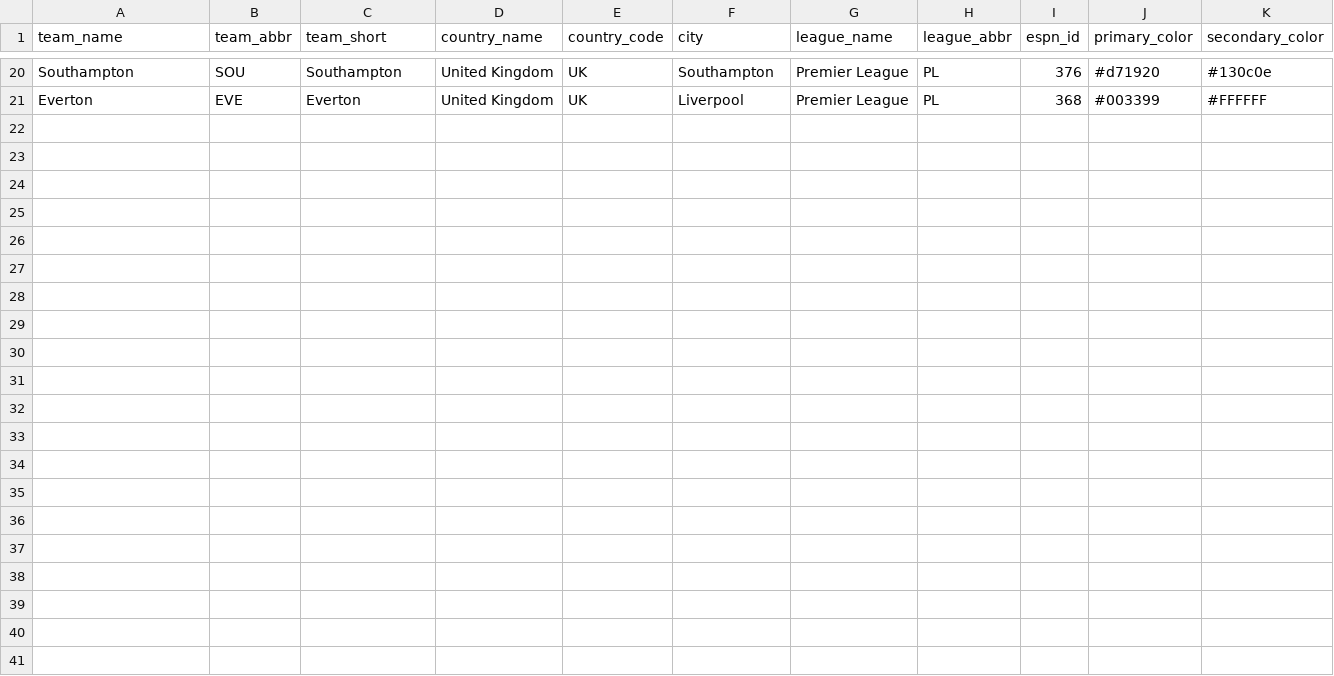
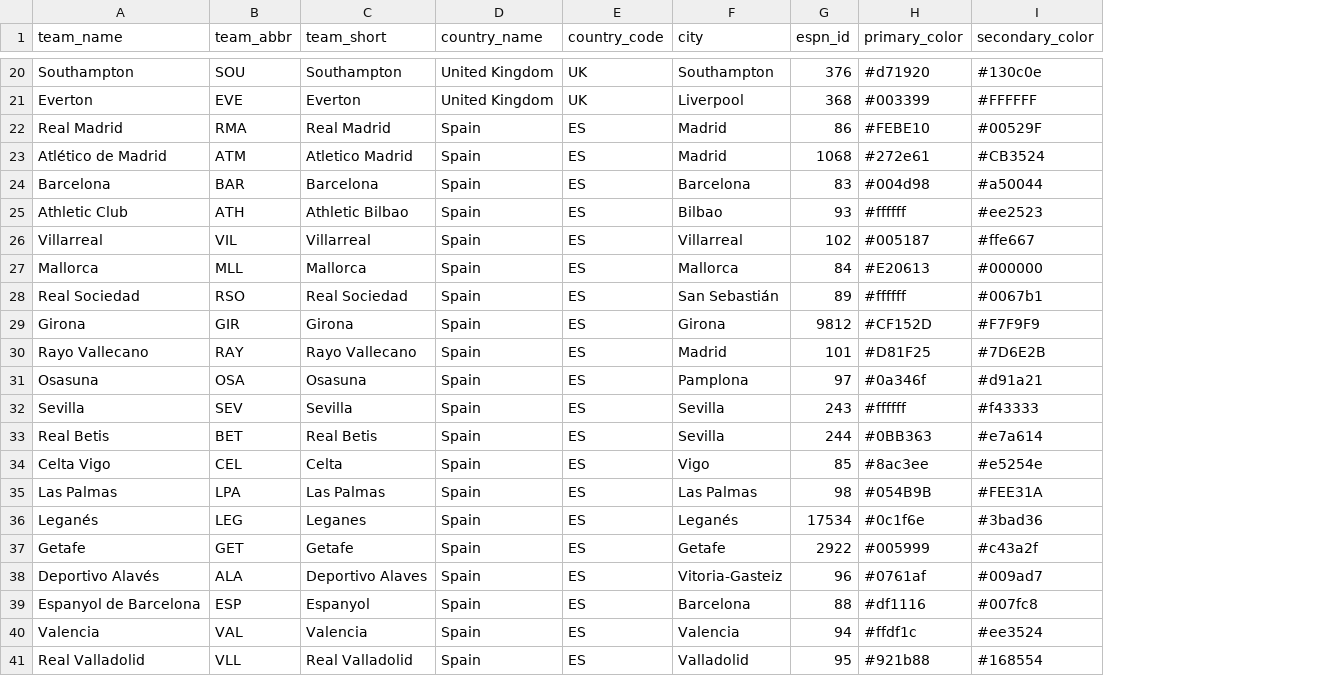
Before and after one commit to dujmi/Imp, a CSV file: data/team_codes.csv, drawn as a sheet; only a part is shown, gaps mark what is left out; removed rows and columns are numbered as before the commit, all else as after; the diff names each change by its address in the sheet, - before the commit and + after, or states it on an @@ line.

Commit message:
Made figure export independent and added La Liga team mappings

```diff
--- a/data/team_codes.csv
+++ b/data/team_codes.csv
-column G (league_name), rows 20-21: Premier League | Premier League
-column H (league_abbr), rows 20-21: PL | PL
+row 22: Real Madrid | RMA | Real Madrid | Spain | ES | Madrid | 86 | #FEBE10 | #00529F
+row 23: Atlético de Madrid | ATM | Atletico Madrid | Spain | ES | Madrid | 1068 | #272e61 | #CB3524
+row 24: Barcelona | BAR | Barcelona | Spain | ES | Barcelona | 83 | #004d98 | #a50044
+row 25: Athletic Club | ATH | Athletic Bilbao | Spain | ES | Bilbao | 93 | #ffffff | #ee2523
+row 26: Villarreal | VIL | Villarreal | Spain | ES | Villarreal | 102 | #005187 | #ffe667
+row 27: Mallorca | MLL | Mallorca | Spain | ES | Mallorca | 84 | #E20613 | #000000
+row 28: Real Sociedad | RSO | Real Sociedad | Spain | ES | San Sebastián | 89 | #ffffff | #0067b1
+row 29: Girona | GIR | Girona | Spain | ES | Girona | 9812 | #CF152D | #F7F9F9
+row 30: Rayo Vallecano | RAY | Rayo Vallecano | Spain | ES | Madrid | 101 | #D81F25 | #7D6E2B
+row 31: Osasuna | OSA | Osasuna | Spain | ES | Pamplona | 97 | #0a346f | #d91a21
+row 32: Sevilla | SEV | Sevilla | Spain | ES | Sevilla | 243 | #ffffff | #f43333
+row 33: Real Betis | BET | Real Betis | Spain | ES | Sevilla | 244 | #0BB363 | #e7a614
+row 34: Celta Vigo | CEL | Celta | Spain | ES | Vigo | 85 | #8ac3ee | #e5254e
+row 35: Las Palmas | LPA | Las Palmas | Spain | ES | Las Palmas | 98 | #054B9B | #FEE31A
+row 36: Leganés | LEG | Leganes | Spain | ES | Leganés | 17534 | #0c1f6e | #3bad36
+row 37: Getafe | GET | Getafe | Spain | ES | Getafe | 2922 | #005999 | #c43a2f
+row 38: Deportivo Alavés | ALA | Deportivo Alaves | Spain | ES | Vitoria-Gasteiz | 96 | #0761af | #009ad7
+row 39: Espanyol de Barcelona | ESP | Espanyol | Spain | ES | Barcelona | 88 | #df1116 | #007fc8
+row 40: Valencia | VAL | Valencia | Spain | ES | Valencia | 94 | #ffdf1c | #ee3524
+row 41: Real Valladolid | VLL | Real Valladolid | Spain | ES | Valladolid | 95 | #921b88 | #168554
```
Also changed, not shown: data/premier_league.csv, data/team_names.csv, 13 other files.
